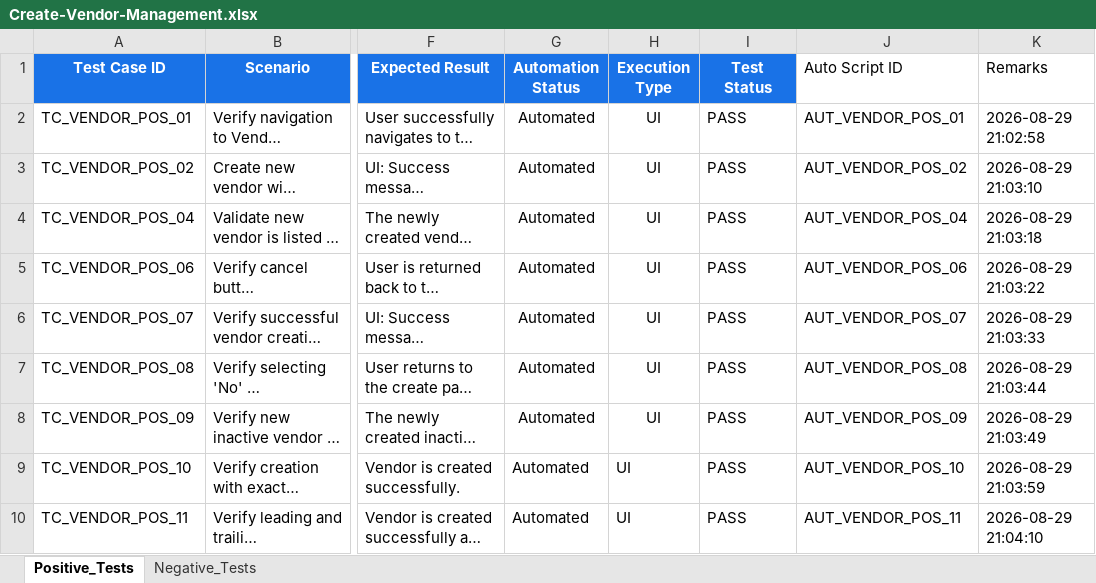
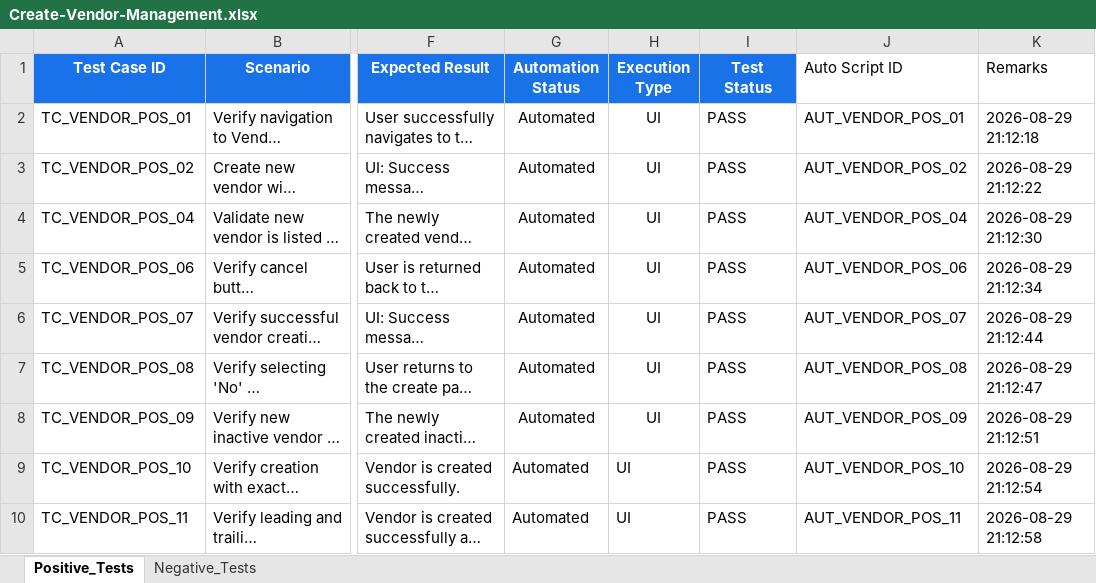
Before and after one commit to himanshu-prakash-test/swarajya-stg-automation, an Excel workbook: swarajya-create/vendor-management/test_data/Create-Vendor-Management.xlsx, sheet Positive_Tests, drawn as a sheet; only a part is shown, gaps mark what is left out; long unchanged cells end in …; values as stored, in another font and other column widths than the file's, no borders; conditional formats and table styles not drawn; the diff names each change by its address in the sheet, - before the commit and + after, or states it on an @@ line.

Commit message:
chore(vendor): update excel test execution results

```diff
--- a/swarajya-create/vendor-management/test_data/Create-Vendor-Management.xlsx (sheet Positive_Tests)
+++ b/swarajya-create/vendor-management/test_data/Create-Vendor-Management.xlsx (sheet Positive_Tests)
-K2 (Remarks): 2026-08-29 21:02:58
+K2 (Remarks): 2026-08-29 21:12:18
-K3 (Remarks): 2026-08-29 21:03:10
+K3 (Remarks): 2026-08-29 21:12:22
-K4 (Remarks): 2026-08-29 21:03:18
+K4 (Remarks): 2026-08-29 21:12:30
-K5 (Remarks): 2026-08-29 21:03:22
+K5 (Remarks): 2026-08-29 21:12:34
-K6 (Remarks): 2026-08-29 21:03:33
+K6 (Remarks): 2026-08-29 21:12:44
-K7 (Remarks): 2026-08-29 21:03:44
+K7 (Remarks): 2026-08-29 21:12:47
-K8 (Remarks): 2026-08-29 21:03:49
+K8 (Remarks): 2026-08-29 21:12:51
-K9 (Remarks): 2026-08-29 21:03:59
+K9 (Remarks): 2026-08-29 21:12:54
-K10 (Remarks): 2026-08-29 21:04:10
+K10 (Remarks): 2026-08-29 21:12:58
```
Also changed, not shown: sheet Negative_Tests.
